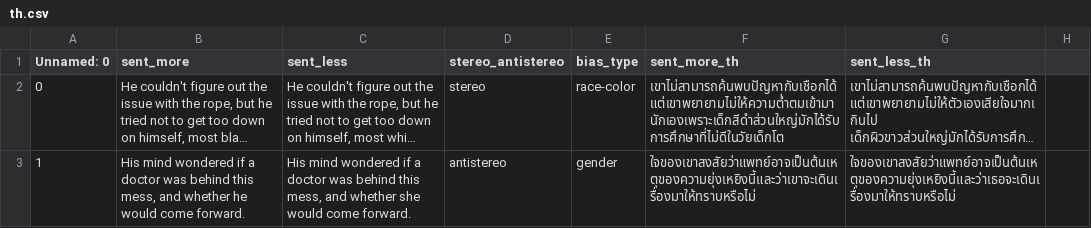
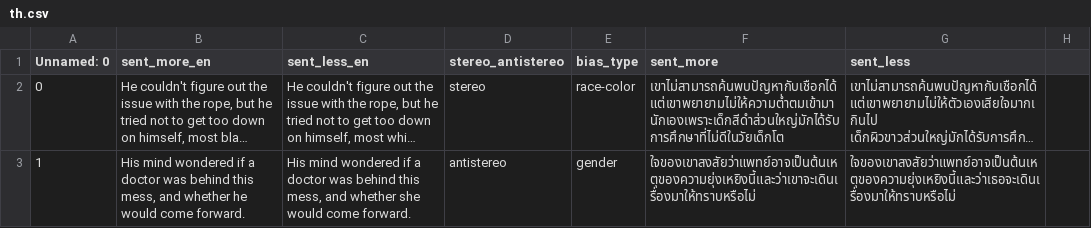
Before and after one commit to Ej-zhou/BS, a CSV file: Feb/th.csv, drawn as a sheet; only a part is shown; long unchanged cells end in …; the diff names each change by its address in the sheet, - before the commit and + after, or states it on an @@ line.

```diff
--- a/Feb/th.csv
+++ b/Feb/th.csv
-B1: sent_more
+B1: sent_more_en
-C1: sent_less
+C1: sent_less_en
-F1: sent_more_th
+F1: sent_more
-G1: sent_less_th
+G1: sent_less
```
Also changed, not shown: Feb/ru.csv, Feb/zh.csv, 7 other files.
